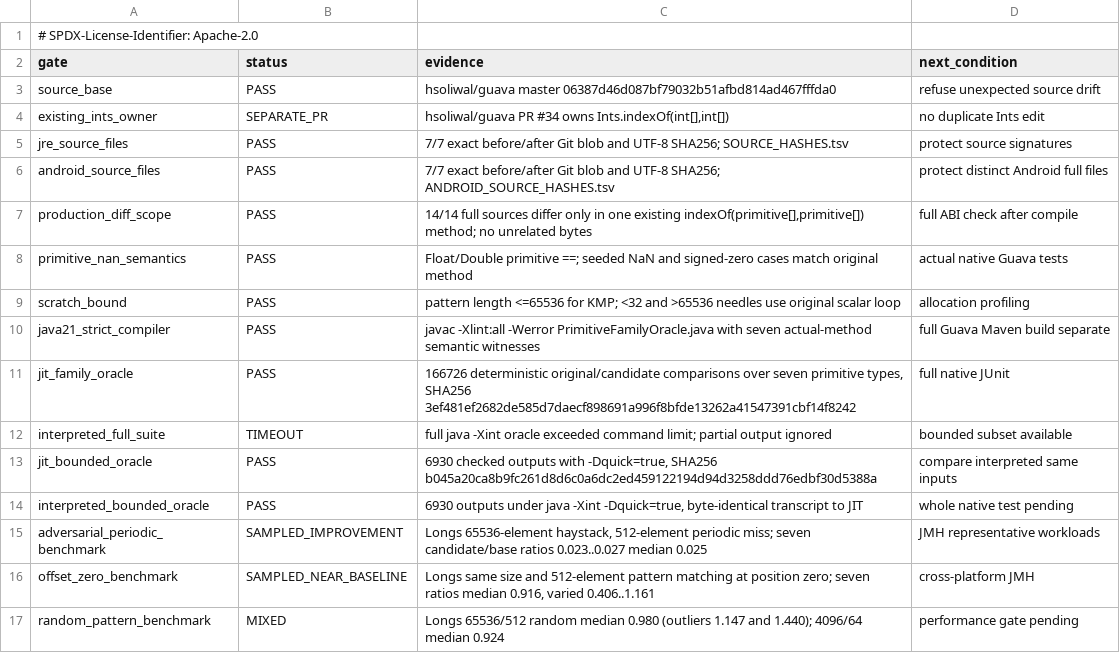
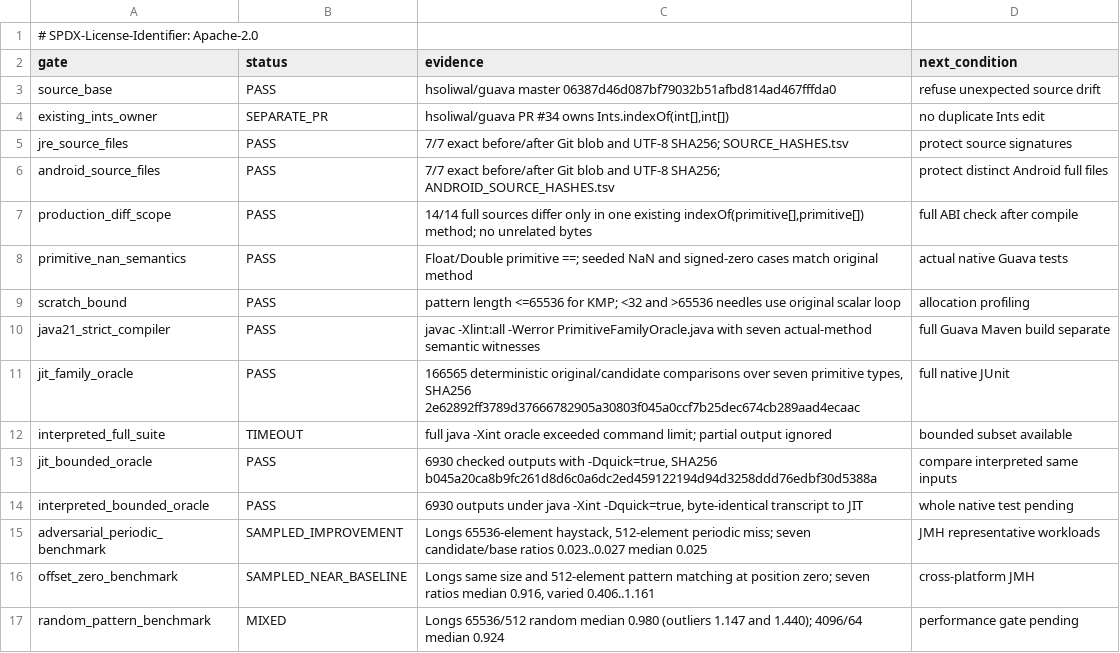
Before and after one commit to hsoliwal/guava, a TSV file: m3/qualification/primitive-subsequence-kmp-family-20261113/GATES.tsv, drawn as a sheet; only a part is shown.

Commit message:
docs(guava): reconcile GATES.tsv with final reproducible Java21 parity count

```diff
--- a/m3/qualification/primitive-subsequence-kmp-family-20261113/GATES.tsv
+++ b/m3/qualification/primitive-subsequence-kmp-family-20261113/GATES.tsv
@@ -10,3 +10,3 @@ scratch_bound	PASS	pattern length <=65536 for KMP; <32 and >65536 needles use or
 java21_strict_compiler	PASS	javac -Xlint:all -Werror PrimitiveFamilyOracle.java with seven actual-method semantic witnesses	full Guava Maven build separate
-jit_family_oracle	PASS	166726 deterministic original/candidate comparisons over seven primitive types, SHA256 3ef481ef2682de585d7daecf898691a996f8bfde13262a41547391cbf14f8242	full native JUnit
+jit_family_oracle	PASS	166565 deterministic original/candidate comparisons over seven primitive types, SHA256 2e62892ff3789d37666782905a30803f045a0ccf7b25dec674cb289aad4ecaac	full native JUnit
 interpreted_full_suite	TIMEOUT	full java -Xint oracle exceeded command limit; partial output ignored	bounded subset available
```
